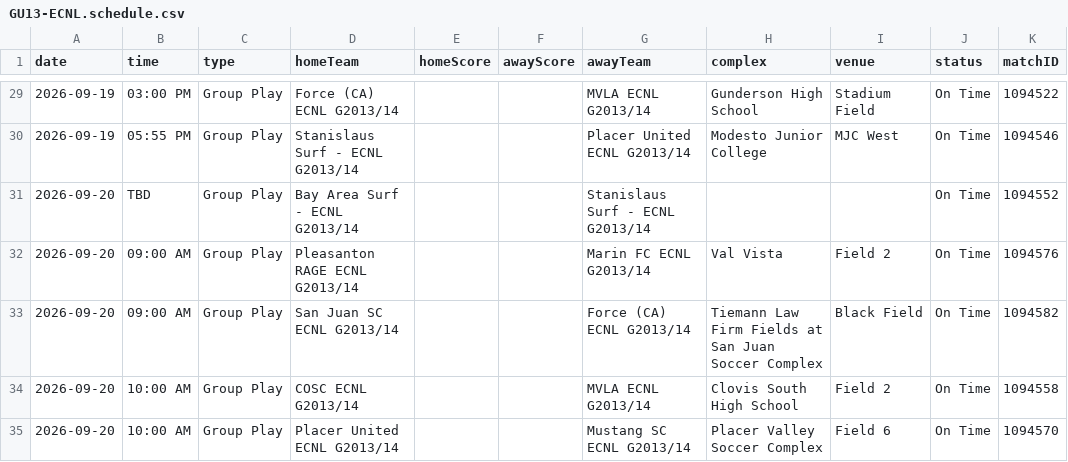
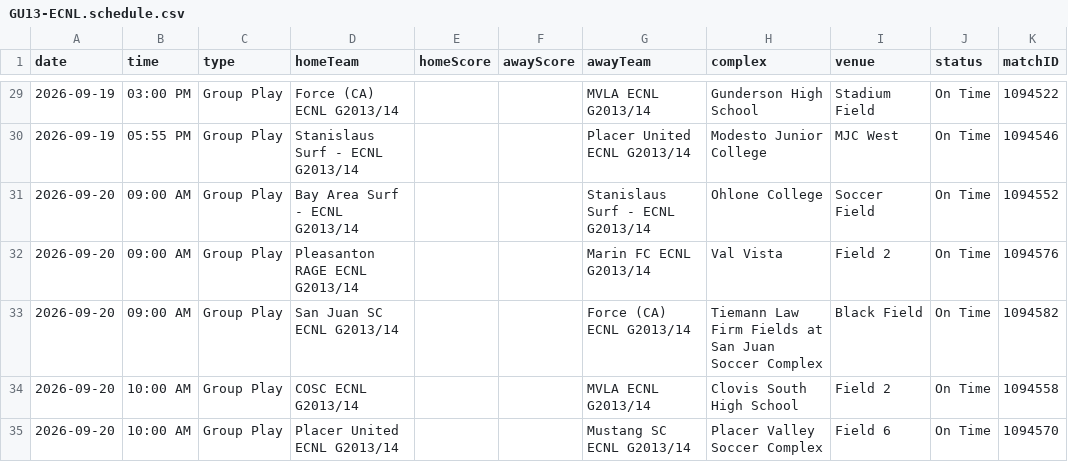
Before and after one commit to NextOneTwoLabs/ecnl-dashboard, a CSV file: export/2026-27/NorCal/GU13-ECNL.schedule.csv, drawn as a sheet; only a part is shown, gaps mark what is left out.

```diff
--- a/export/2026-27/NorCal/GU13-ECNL.schedule.csv
+++ b/export/2026-27/NorCal/GU13-ECNL.schedule.csv
@@ -30,3 +30,3 @@ date,time,type,homeTeam,homeScore,awayScore,awayTeam,complex,venue,status,matchI
 2026-09-19,05:55 PM,Group Play,Stanislaus Surf - ECNL G2013/14,,,Placer United ECNL G2013/14,Modesto Junior College,MJC West,On Time,1094546
-2026-09-20,TBD,Group Play,Bay Area Surf - ECNL G2013/14,,,Stanislaus Surf - ECNL G2013/14,,,On Time,1094552
+2026-09-20,09:00 AM,Group Play,Bay Area Surf - ECNL G2013/14,,,Stanislaus Surf - ECNL G2013/14,Ohlone College,Soccer Field,On Time,1094552
 2026-09-20,09:00 AM,Group Play,Pleasanton RAGE ECNL G2013/14,,,Marin FC ECNL G2013/14,Val Vista,Field 2,On Time,1094576
```
Also changed, not shown: 3 other files.
